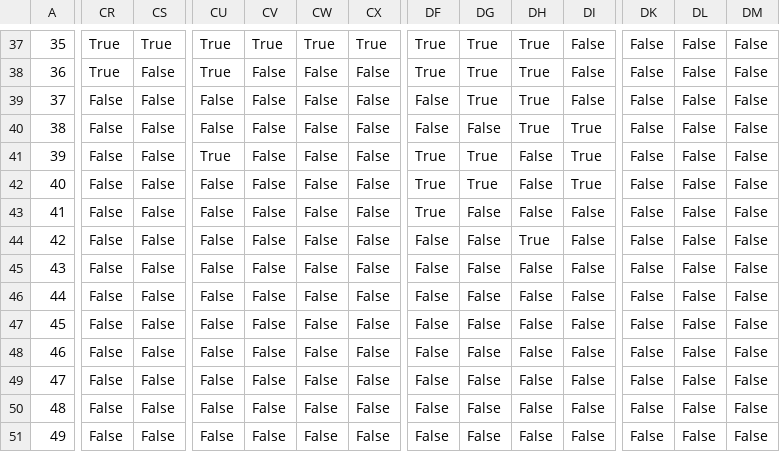
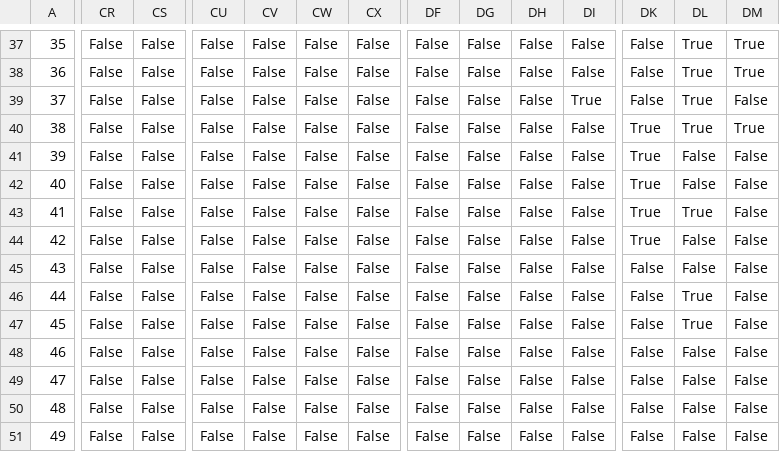
Before and after one commit to aravni2/cs437, a CSV file: test.csv, drawn as a sheet; only a part is shown, gaps mark what is left out; the diff covers the shown part only; the diff names each change by its address in the sheet, - before the commit and + after, or states it on an @@ line.

```diff
--- a/test.csv
+++ b/test.csv
-CR37:CR38: True
+CR37:CR38: False
-CS37: True
+CS37: False
-CU37:CU38: True
+CU37:CU38: False
-CV37: True
+CV37: False
-CW37: True
+CW37: False
-CX37: True
+CX37: False
-DF37:DF38: True
+DF37:DF38: False
-DG37:DG39: True
+DG37:DG39: False
-DH37:DH40: True
+DH37:DH40: False
-DL37:DL40: False
+DL37:DL40: True
-DM37:DM38: False
+DM37:DM38: True
-DI39: False
+DI39: True
-DI40:DI42: True
+DI40:DI42: False
-DK40:DK44: False
+DK40:DK44: True
-DM40: False
+DM40: True
-CU41: True
+CU41: False
-DF41:DF43: True
+DF41:DF43: False
-DG41:DG42: True
+DG41:DG42: False
-DL43: False
+DL43: True
-DH44: True
+DH44: False
-DL46:DL47: False
+DL46:DL47: True
```
Also changed, not shown: 109 edited cells elsewhere in this file, maze1.csv, maze2.csv, 5 other files.
